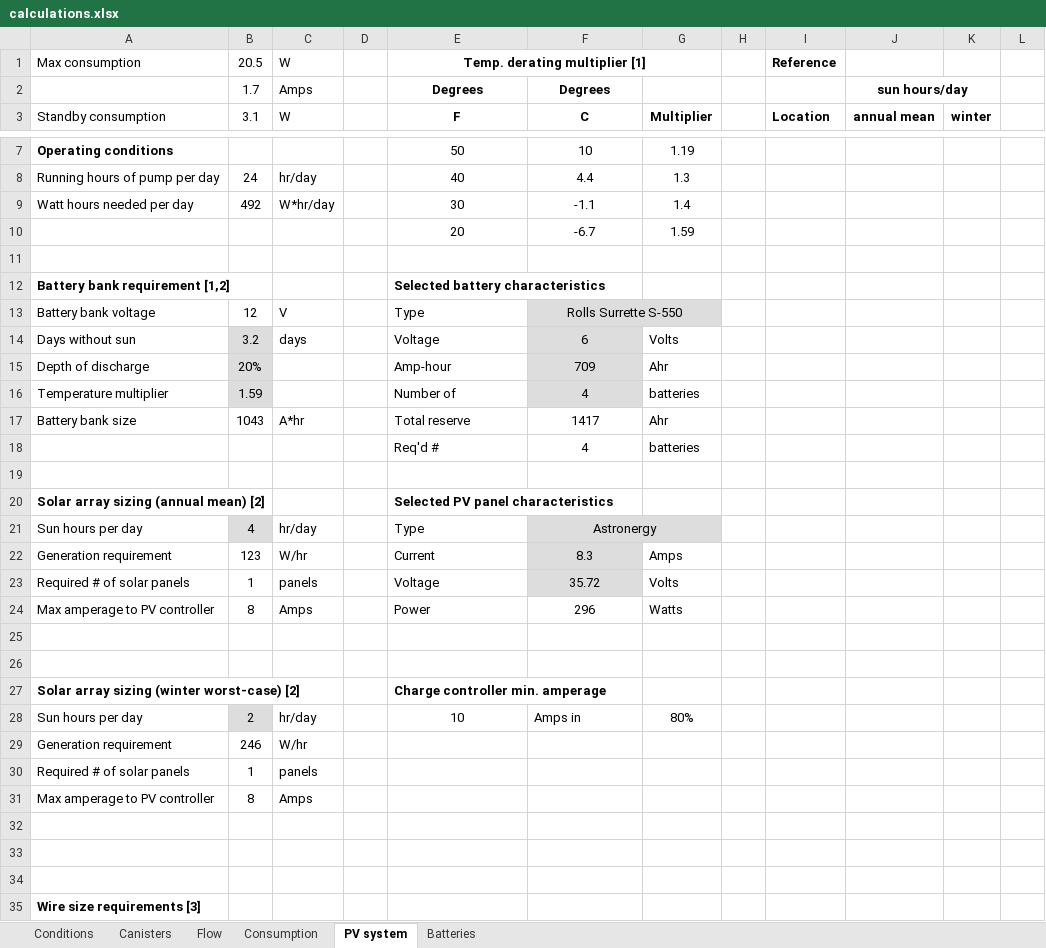
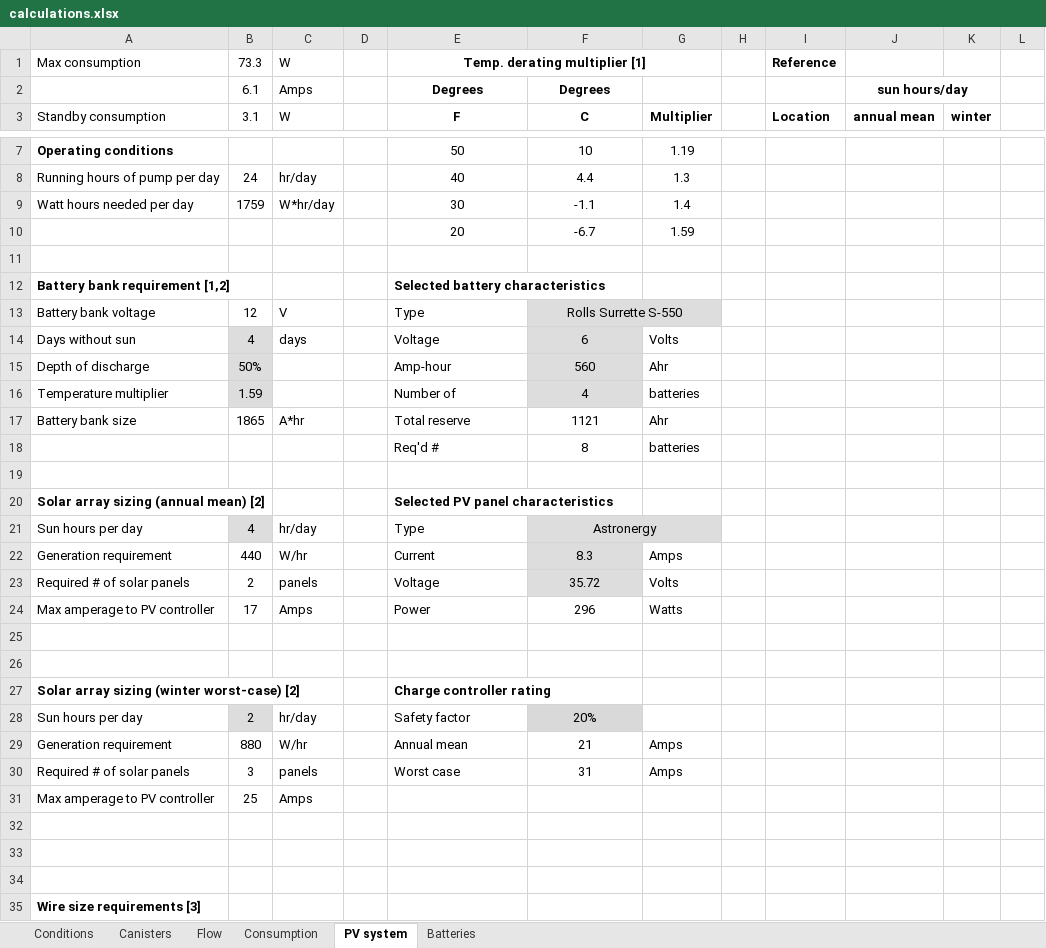
Before and after one commit to patricktokeeffe/smart-rea-sampler, an Excel workbook: engr/calculations.xlsx, sheet PV system, drawn as a sheet; only a part is shown, gaps mark what is left out; values as stored, in another font and other column widths than the file's, no borders; conditional formats not drawn; the diff names each change by its address in the sheet, - before the commit and + after, or states it on an @@ line.

Commit message:
Create block diagram and detailed list of components for small PV array
Also includes preliminary list of additional components if we retain the
remote pump design.

```diff
--- a/engr/calculations.xlsx (sheet PV system)
+++ b/engr/calculations.xlsx (sheet PV system)
-B1: 20.5
+B1: 73.3
-B2: 1.7
+B2: 6.1
-B9: 492
+B9: 1759
-B14: 3.2
+B14: 4
-B15: 20%
+B15: 50%
-F15: 709
+F15: 560
-B17: 1043
+B17: 1865
-F17: 1417
+F17: 1121
-F18: 4
+F18: 8
-B22: 123
+B22: 440
-B23: 1
+B23: 2
-B24: 8
+B24: 17
-E27: Charge controller min. amperage
+E27: Charge controller rating
-E28: 10
+E28: Safety factor
-E28 alignment: center
+E28 alignment: left
-F28: Amps in
+F28: 20%
@@ F28 fill: none → #D9D9D9, alignment: left → center @@
-G28: 80%
+G28: (empty)
-B29: 246
+B29: 880
-E29: (empty)
+E29: Annual mean
-F29: (empty)
+F29: 21
-G29:G30: (empty)
+G29:G30: Amps
-B30: 1
+B30: 3
-E30: (empty)
+E30: Worst case
-F30: (empty)
+F30: 31
-B31: 8
+B31: 25
```
Also changed, not shown: sheet Consumption, 2 other files.
